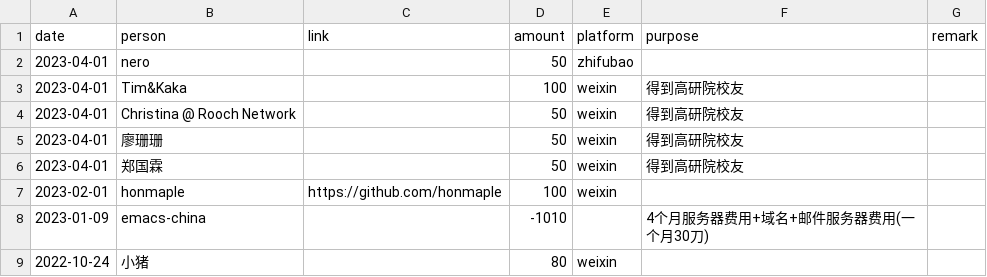
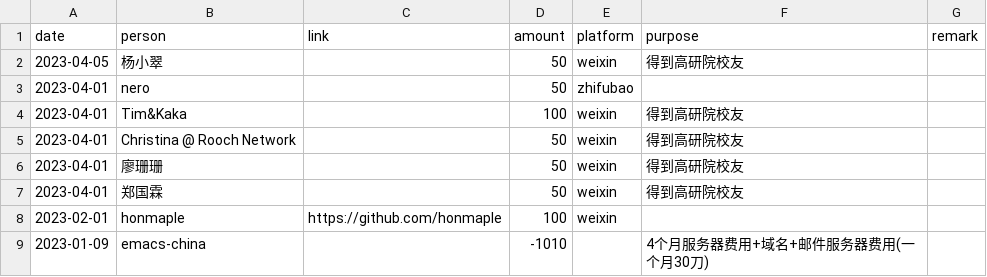
Before and after one commit to emacs-china/donate, a CSV file: data.csv, drawn as a sheet; only a part is shown; the shorter side is filled out with more unchanged rows; the diff names each change by its address in the sheet, - before the commit and + after, or states it on an @@ line.

```diff
--- a/data.csv
+++ b/data.csv
+row 2: 2023-04-05 | 杨小翠 |  | 50 | weixin | 得到高研院校友
```
Also changed, not shown: 2 other files.
